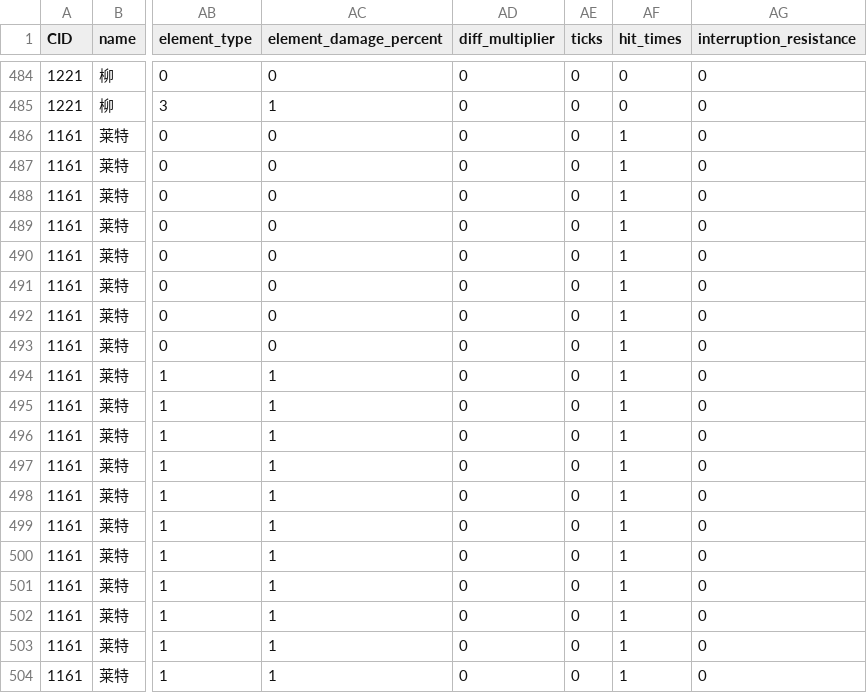
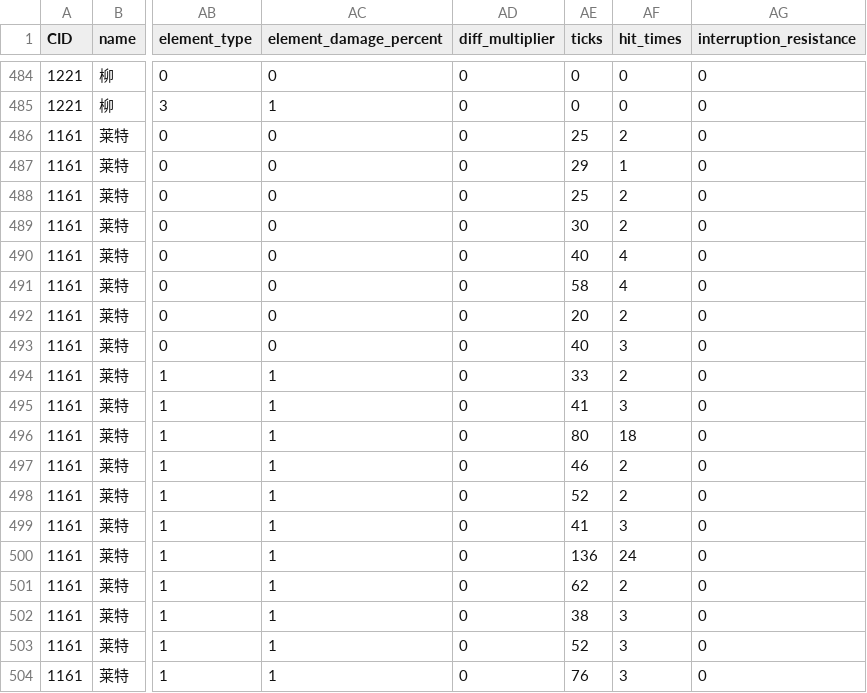
Before and after one commit to h1531095/ZSim, a CSV file: data/skill.csv, drawn as a sheet; only a part is shown, gaps mark what is left out; the diff covers the shown part only; the diff names each change by its address in the sheet, - before the commit and + after, or states it on an @@ line.

Commit message:
重构主循环逻辑
- 重新设计 main_loop 函数，使其可以接受可选的停止 tick 参数
- 优化主循环流程，根据预加载数据动态确定停止条件
- 调整异常累积计算方式，考虑多段攻击的情况
- 更新报告内容，增加异常累积和敌方动态信息

```diff
--- a/data/skill.csv
+++ b/data/skill.csv
-AE486 (ticks): 0
+AE486 (ticks): 25
-AF486 (hit_times): 1
+AF486 (hit_times): 2
-AE487 (ticks): 0
+AE487 (ticks): 29
-AE488 (ticks): 0
+AE488 (ticks): 25
-AF488:AF489 (hit_times): 1
+AF488:AF489 (hit_times): 2
-AE489 (ticks): 0
+AE489 (ticks): 30
-AE490 (ticks): 0
+AE490 (ticks): 40
-AF490:AF491 (hit_times): 1
+AF490:AF491 (hit_times): 4
-AE491 (ticks): 0
+AE491 (ticks): 58
-AE492 (ticks): 0
+AE492 (ticks): 20
-AF492 (hit_times): 1
+AF492 (hit_times): 2
-AE493 (ticks): 0
+AE493 (ticks): 40
-AF493 (hit_times): 1
+AF493 (hit_times): 3
-AE494 (ticks): 0
+AE494 (ticks): 33
-AF494 (hit_times): 1
+AF494 (hit_times): 2
-AE495 (ticks): 0
+AE495 (ticks): 41
-AF495 (hit_times): 1
+AF495 (hit_times): 3
-AE496 (ticks): 0
+AE496 (ticks): 80
-AF496 (hit_times): 1
+AF496 (hit_times): 18
-AE497 (ticks): 0
+AE497 (ticks): 46
-AF497:AF498 (hit_times): 1
+AF497:AF498 (hit_times): 2
-AE498 (ticks): 0
+AE498 (ticks): 52
-AE499 (ticks): 0
+AE499 (ticks): 41
-AF499 (hit_times): 1
+AF499 (hit_times): 3
-AE500 (ticks): 0
+AE500 (ticks): 136
-AF500 (hit_times): 1
+AF500 (hit_times): 24
-AE501 (ticks): 0
+AE501 (ticks): 62
-AF501 (hit_times): 1
+AF501 (hit_times): 2
-AE502 (ticks): 0
+AE502 (ticks): 38
-AF502:AF504 (hit_times): 1
+AF502:AF504 (hit_times): 3
-AE503 (ticks): 0
+AE503 (ticks): 52
-AE504 (ticks): 0
+AE504 (ticks): 76
```
Also changed, not shown: 29 edited cells elsewhere in this file, 6 other files.
